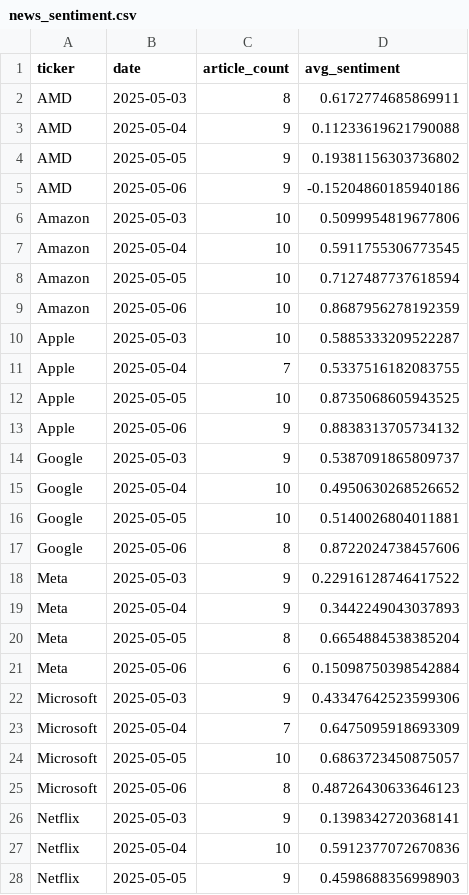
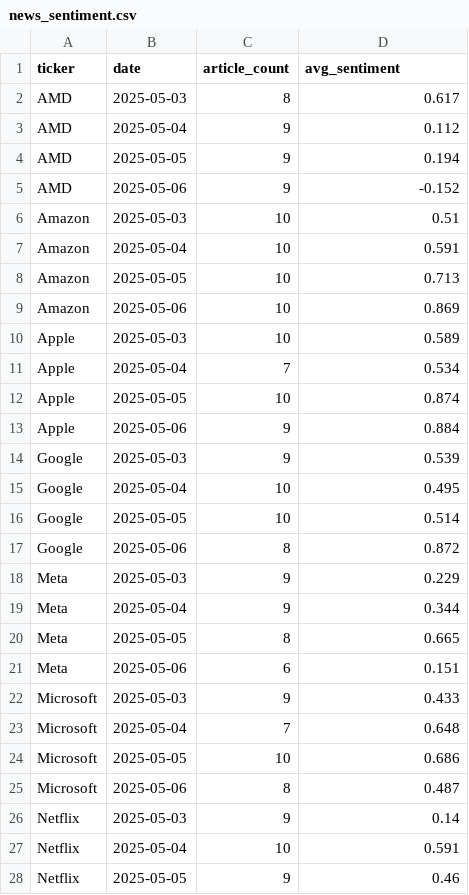
Before and after one commit to JingChengGu/Tech_Stocks_VS_News_Sentiment, a CSV file: assets/news_sentiment.csv, drawn as a sheet; only a part is shown; the diff covers the shown part only.

```diff
--- a/assets/news_sentiment.csv
+++ b/assets/news_sentiment.csv
@@ -1,28 +1,28 @@
 ticker,date,article_count,avg_sentiment
-AMD,2025-05-03,8,0.6172774685869911
-AMD,2025-05-04,9,0.11233619621790088
-AMD,2025-05-05,9,0.19381156303736802
-AMD,2025-05-06,9,-0.15204860185940186
-Amazon,2025-05-03,10,0.5099954819677806
-Amazon,2025-05-04,10,0.5911755306773545
-Amazon,2025-05-05,10,0.7127487737618594
-Amazon,2025-05-06,10,0.8687956278192359
-Apple,2025-05-03,10,0.5885333209522287
-Apple,2025-05-04,7,0.5337516182083755
-Apple,2025-05-05,10,0.8735068605943525
-Apple,2025-05-06,9,0.8838313705734132
-Google,2025-05-03,9,0.5387091865809737
-Google,2025-05-04,10,0.4950630268526652
-Google,2025-05-05,10,0.5140026804011881
-Google,2025-05-06,8,0.8722024738457606
-Meta,2025-05-03,9,0.22916128746417522
-Meta,2025-05-04,9,0.3442249043037893
-Meta,2025-05-05,8,0.6654884538385204
-Meta,2025-05-06,6,0.15098750398542884
-Microsoft,2025-05-03,9,0.43347642523599306
-Microsoft,2025-05-04,7,0.6475095918693309
-Microsoft,2025-05-05,10,0.6863723450875057
-Microsoft,2025-05-06,8,0.48726430633646123
-Netflix,2025-05-03,9,0.1398342720368141
-Netflix,2025-05-04,10,0.5912377072670836
-Netflix,2025-05-05,9,0.4598688356998903
+AMD,2025-05-03,8,0.617
+AMD,2025-05-04,9,0.112
+AMD,2025-05-05,9,0.194
+AMD,2025-05-06,9,-0.152
+Amazon,2025-05-03,10,0.51
+Amazon,2025-05-04,10,0.591
+Amazon,2025-05-05,10,0.713
+Amazon,2025-05-06,10,0.869
+Apple,2025-05-03,10,0.589
+Apple,2025-05-04,7,0.534
+Apple,2025-05-05,10,0.874
+Apple,2025-05-06,9,0.884
+Google,2025-05-03,9,0.539
+Google,2025-05-04,10,0.495
+Google,2025-05-05,10,0.514
+Google,2025-05-06,8,0.872
+Meta,2025-05-03,9,0.229
+Meta,2025-05-04,9,0.344
+Meta,2025-05-05,8,0.665
+Meta,2025-05-06,6,0.151
+Microsoft,2025-05-03,9,0.433
+Microsoft,2025-05-04,7,0.648
+Microsoft,2025-05-05,10,0.686
+Microsoft,2025-05-06,8,0.487
+Netflix,2025-05-03,9,0.14
+Netflix,2025-05-04,10,0.591
+Netflix,2025-05-05,9,0.46
```
Also changed, not shown: 13 edited cells elsewhere in this file, assets/stock_prices.csv, 4 other files.
